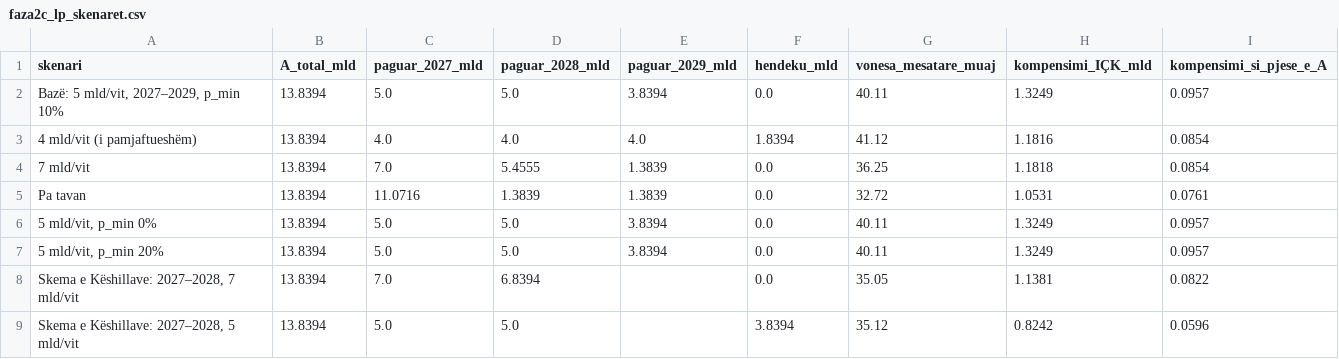
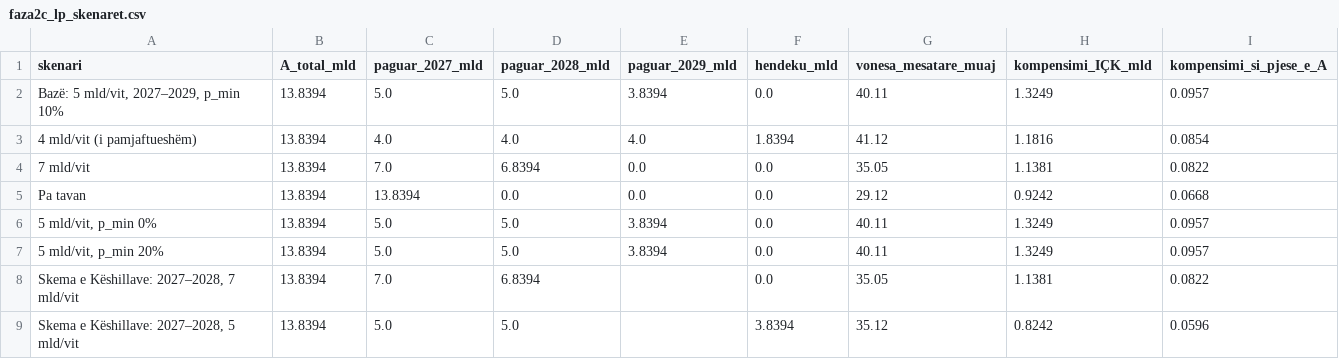
Before and after one commit to endriprifti/pagat-magjistrateve-modeli, a CSV file: faza2c_lp_skenaret.csv, drawn as a sheet.

```diff
--- a/faza2c_lp_skenaret.csv
+++ b/faza2c_lp_skenaret.csv
@@ -3,4 +3,4 @@ skenari,A_total_mld,paguar_2027_mld,paguar_2028_mld,paguar_2029_mld,hendeku_mld,
 4 mld/vit (i pamjaftueshëm),13.8394,4.0,4.0,4.0,1.8394,41.12,1.1816,0.0854
-7 mld/vit,13.8394,7.0,5.4555,1.3839,0.0,36.25,1.1818,0.0854
-Pa tavan,13.8394,11.0716,1.3839,1.3839,0.0,32.72,1.0531,0.0761
+7 mld/vit,13.8394,7.0,6.8394,0.0,0.0,35.05,1.1381,0.0822
+Pa tavan,13.8394,13.8394,0.0,0.0,0.0,29.12,0.9242,0.0668
 "5 mld/vit, p_min 0%",13.8394,5.0,5.0,3.8394,0.0,40.11,1.3249,0.0957
```
Also changed, not shown: faza2c_lp_rezultatet.csv, faza2d_historik.csv, 40 other files.
